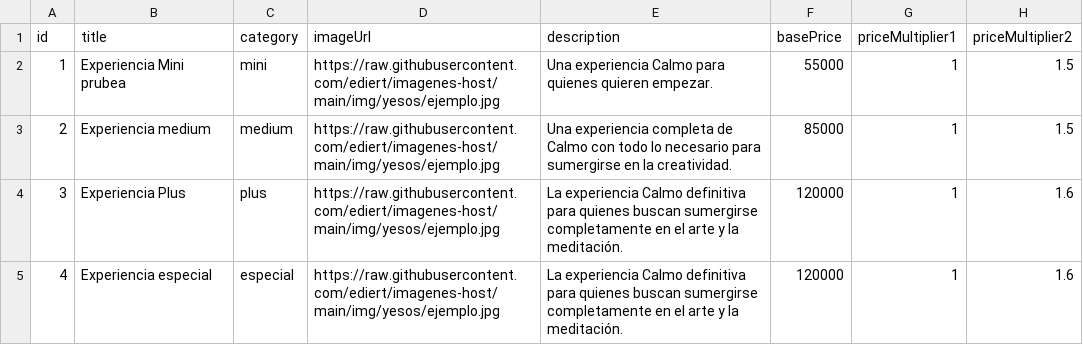
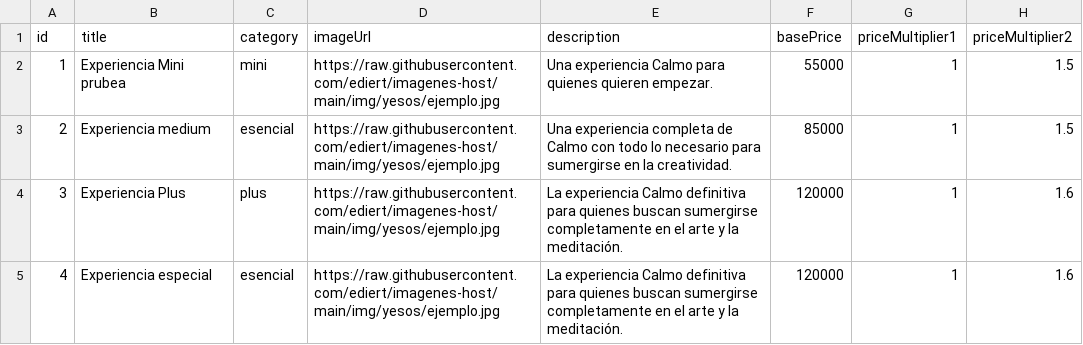
Before and after one commit to calmo-brand/calmo-host, a CSV file: catalog/experiences/data-experiences.csv, drawn as a sheet; only a part is shown; the diff names each change by its address in the sheet, - before the commit and + after, or states it on an @@ line.

Commit message:
Update data-experiences.csv

```diff
--- a/catalog/experiences/data-experiences.csv
+++ b/catalog/experiences/data-experiences.csv
-C3 (category): medium
+C3 (category): esencial
-C5 (category): especial
+C5 (category): esencial
```
